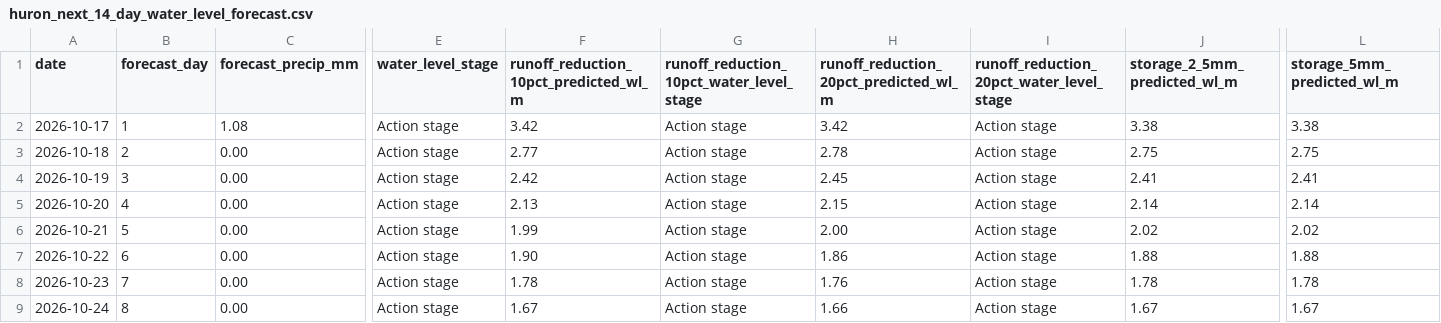
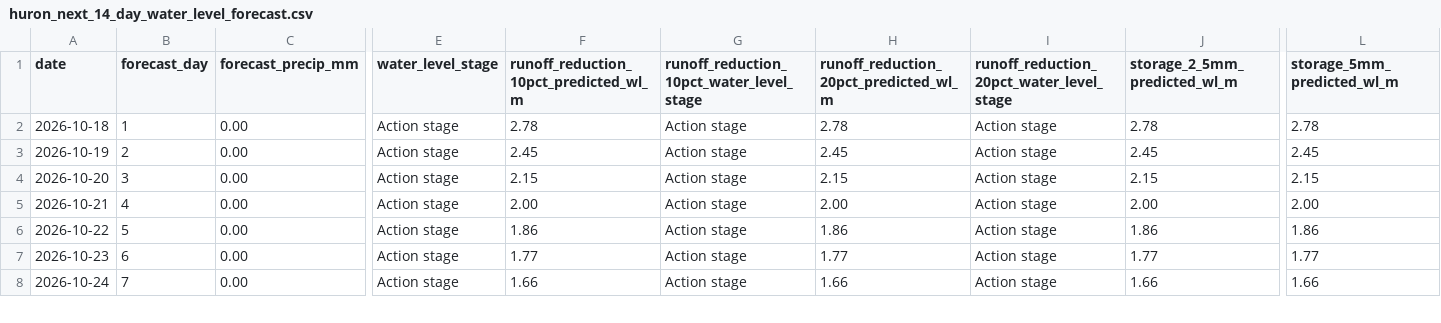
Before and after one commit to Babakd92/flood, a CSV file: huron_next_14_day_water_level_forecast.csv, drawn as a sheet; only a part is shown, gaps mark what is left out; removed rows and columns are numbered as before the commit, all else as after; rows hold the shown columns only; the diff covers the shown part only; the diff names each change by its address in the sheet, - before the commit and + after, or states it on an @@ line.

```diff
--- a/huron_next_14_day_water_level_forecast.csv
+++ b/huron_next_14_day_water_level_forecast.csv
-row 2: 2026-10-17 | 1 | 1.08 | Action stage | 3.42 | Action stage | 3.42 | Action stage | 3.38 | 3.38
-B2 (forecast_day): 2
+B2 (forecast_day): 1
-F2: 2.77
+F2: 2.78
-J2 (storage_2_5mm_predicted_wl_m): 2.75
+J2 (storage_2_5mm_predicted_wl_m): 2.78
-L2 (storage_5mm_predicted_wl_m): 2.75
+L2 (storage_5mm_predicted_wl_m): 2.78
-B3 (forecast_day): 3
+B3 (forecast_day): 2
-F3: 2.42
+F3: 2.45
-J3 (storage_2_5mm_predicted_wl_m): 2.41
+J3 (storage_2_5mm_predicted_wl_m): 2.45
-L3 (storage_5mm_predicted_wl_m): 2.41
+L3 (storage_5mm_predicted_wl_m): 2.45
-B4 (forecast_day): 4
+B4 (forecast_day): 3
-F4: 2.13
+F4: 2.15
-J4 (storage_2_5mm_predicted_wl_m): 2.14
+J4 (storage_2_5mm_predicted_wl_m): 2.15
-L4 (storage_5mm_predicted_wl_m): 2.14
+L4 (storage_5mm_predicted_wl_m): 2.15
-B5 (forecast_day): 5
+B5 (forecast_day): 4
-F5: 1.99
+F5: 2.00
-J5 (storage_2_5mm_predicted_wl_m): 2.02
+J5 (storage_2_5mm_predicted_wl_m): 2.00
-L5 (storage_5mm_predicted_wl_m): 2.02
+L5 (storage_5mm_predicted_wl_m): 2.00
-B6 (forecast_day): 6
+B6 (forecast_day): 5
-F6: 1.90
+F6: 1.86
-J6 (storage_2_5mm_predicted_wl_m): 1.88
+J6 (storage_2_5mm_predicted_wl_m): 1.86
-L6 (storage_5mm_predicted_wl_m): 1.88
+L6 (storage_5mm_predicted_wl_m): 1.86
-B7 (forecast_day): 7
+B7 (forecast_day): 6
-F7: 1.78
+F7: 1.77
-H7: 1.76
+H7: 1.77
-J7 (storage_2_5mm_predicted_wl_m): 1.78
+J7 (storage_2_5mm_predicted_wl_m): 1.77
-L7 (storage_5mm_predicted_wl_m): 1.78
+L7 (storage_5mm_predicted_wl_m): 1.77
-B8 (forecast_day): 8
+B8 (forecast_day): 7
-F8: 1.67
+F8: 1.66
-J8 (storage_2_5mm_predicted_wl_m): 1.67
+J8 (storage_2_5mm_predicted_wl_m): 1.66
-L8 (storage_5mm_predicted_wl_m): 1.67
+L8 (storage_5mm_predicted_wl_m): 1.66
```
Also changed, not shown: 1 added row and 39 edited cells elsewhere in this file, huron_open_meteo_basin_average_precipitation.csv, sandusky_next_14_day_water_level_forecast.csv, 8 other files.
